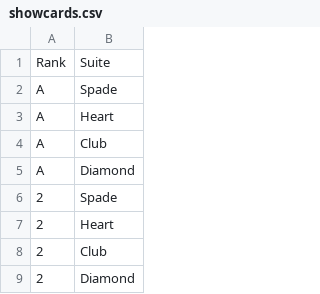
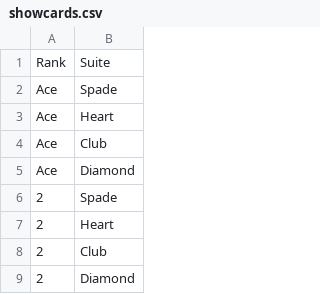
Before and after one commit to taufiqnoorani/spec-game, a CSV file: showcards.csv, drawn as a sheet; only a part is shown; the diff names each change by its address in the sheet, - before the commit and + after, or states it on an @@ line.

```diff
--- a/showcards.csv
+++ b/showcards.csv
-A2:A5: A
+A2:A5: Ace
```
Also changed, not shown: grid.csv, 1 other file.
